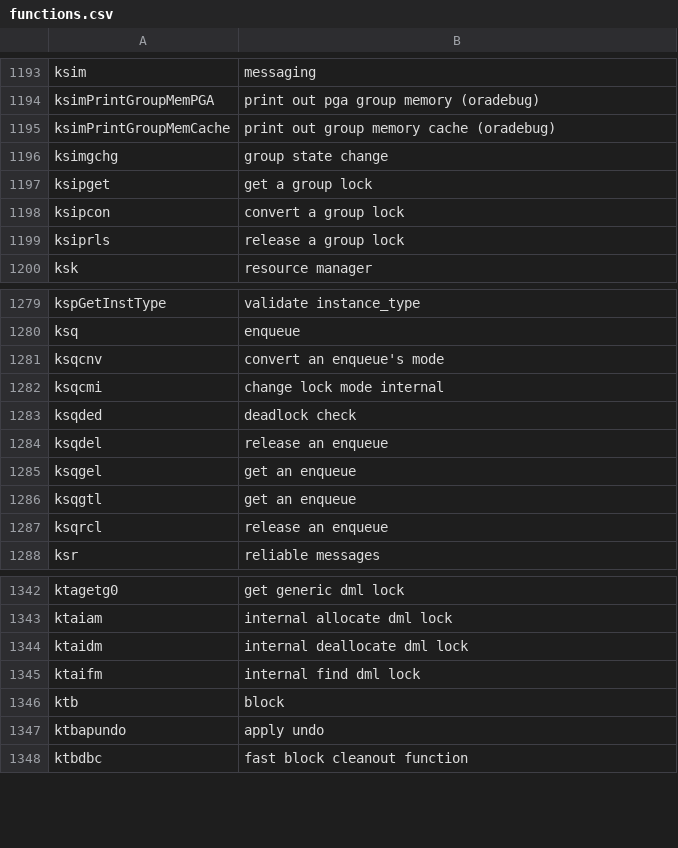
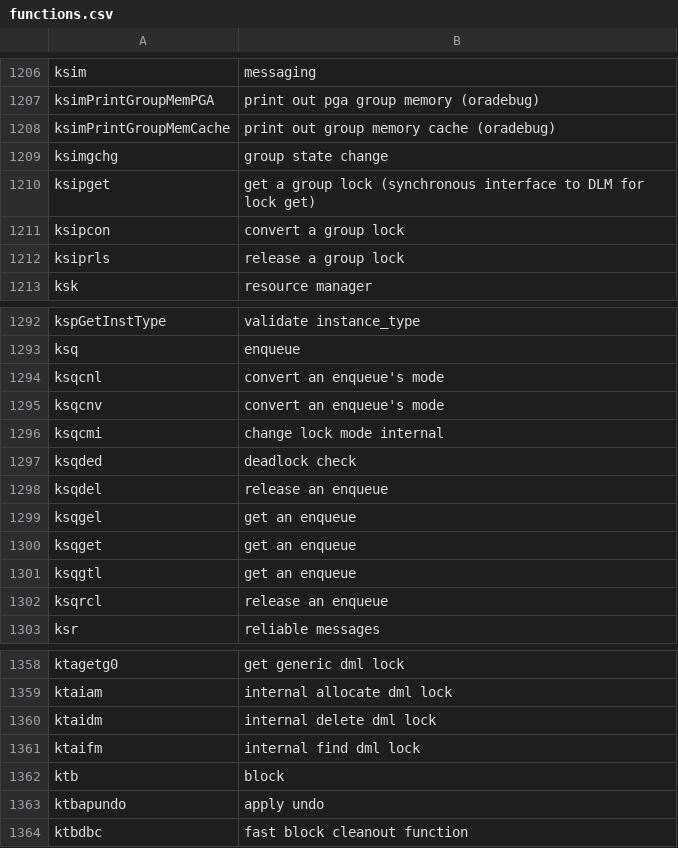
Before and after one commit to skoehler-soocs/ora_db_func_anno, a CSV file: functions.csv, drawn as a sheet; only a part is shown, gaps mark what is left out; the diff covers the shown part only.

```diff
--- a/functions.csv
+++ b/functions.csv
@@ -1196,3 +1209,3 @@ ksimPrintGroupMemCache|print out group memory cache (oradebug)
 ksimgchg|group state change
-ksipget|get a group lock
+ksipget|get a group lock (synchronous interface to DLM for lock get)
 ksipcon|convert a group lock
@@ -1280,2 +1293,3 @@ kspGetInstType|validate instance_type
 ksq|enqueue
+ksqcnl|convert an enqueue's mode
 ksqcnv|convert an enqueue's mode
@@ -1285,2 +1299,3 @@ ksqdel|release an enqueue
 ksqgel|get an enqueue
+ksqget|get an enqueue
 ksqgtl|get an enqueue
@@ -1343,3 +1359,3 @@ ktagetg0|get generic dml lock
 ktaiam|internal allocate dml lock
-ktaidm|internal deallocate dml lock
+ktaidm|internal delete dml lock
 ktaifm|internal find dml lock
```
Also changed, not shown: 20 added rows and 2 edited cells elsewhere in this file.
